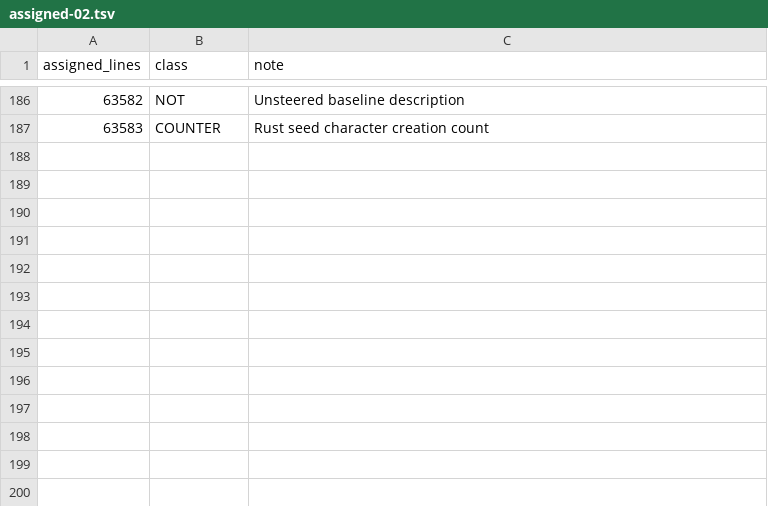
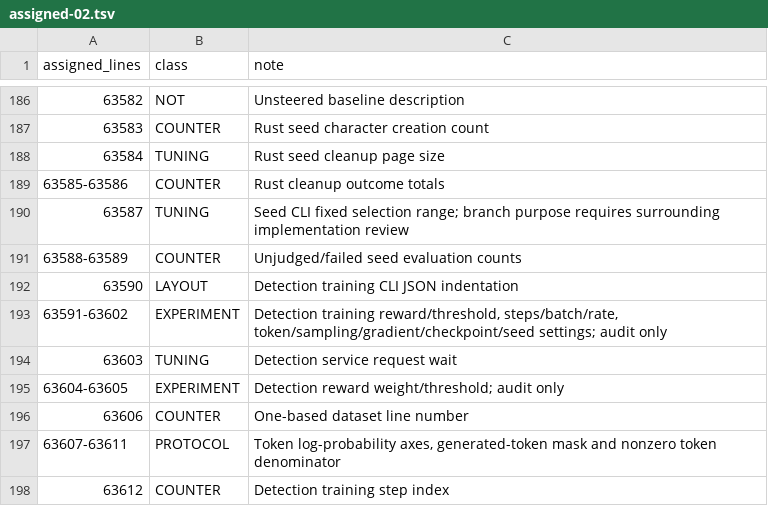
Before and after one commit to wisent-ai/probierz, a TSV file: test-results/hardcoded-numbers/classified/wisent-backend/assigned-02.tsv, drawn as a sheet; only a part is shown, gaps mark what is left out.

```diff
--- a/test-results/hardcoded-numbers/classified/wisent-backend/assigned-02.tsv
+++ b/test-results/hardcoded-numbers/classified/wisent-backend/assigned-02.tsv
@@ -187 +187,12 @@ assigned_lines	class	note
 63583	COUNTER	Rust seed character creation count
+63584	TUNING	Rust seed cleanup page size
+63585-63586	COUNTER	Rust cleanup outcome totals
+63587	TUNING	Seed CLI fixed selection range; branch purpose requires surrounding implementation review
+63588-63589	COUNTER	Unjudged/failed seed evaluation counts
+63590	LAYOUT	Detection training CLI JSON indentation
+63591-63602	EXPERIMENT	Detection training reward/threshold, steps/batch/rate, token/sampling/gradient/checkpoint/seed settings; audit only
+63603	TUNING	Detection service request wait
+63604-63605	EXPERIMENT	Detection reward weight/threshold; audit only
+63606	COUNTER	One-based dataset line number
+63607-63611	PROTOCOL	Token log-probability axes, generated-token mask and nonzero token denominator
+63612	COUNTER	Detection training step index
```
Also changed, not shown: test-results/hardcoded-numbers/classified/assigned/continued/part-005.tsv, 5 other files.
